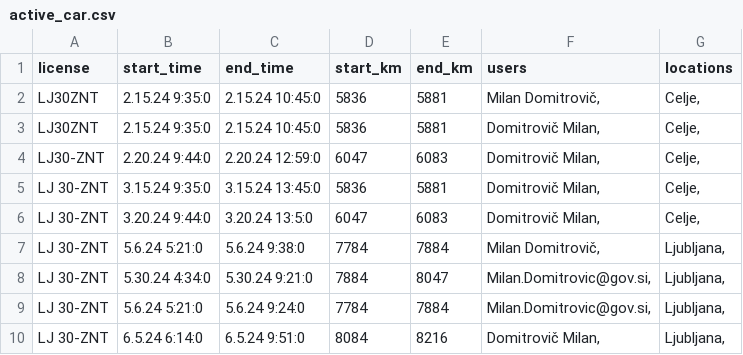
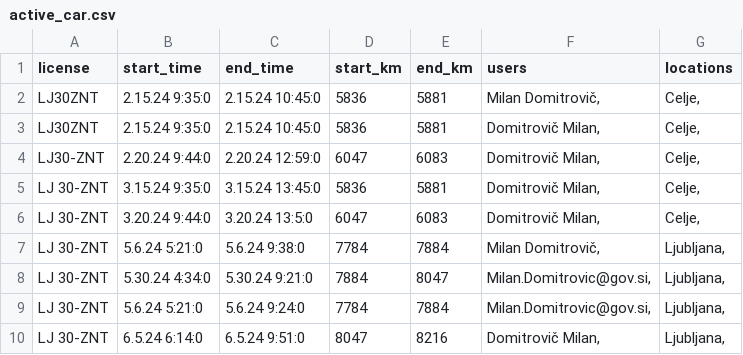
Before and after one commit to SRP-B/dat-za, a CSV file: active_car.csv, drawn as a sheet.

Commit message:
EditAppv12

```diff
--- a/active_car.csv
+++ b/active_car.csv
@@ -9,2 +9,2 @@ LJ 30-ZNT;5.30.24 4:34:0;5.30.24 9:21:0;7884;8047;"Milan.Domitrovic@gov.si,";"Lj
 LJ 30-ZNT;5.6.24 5:21:0;5.6.24 9:24:0;7784;7884;"Milan.Domitrovic@gov.si,";"Ljubljana,"
-LJ 30-ZNT;6.5.24 6:14:0;6.5.24 9:51:0;8084;8216;"Domitrovič Milan,";"Ljubljana,"
+LJ 30-ZNT;6.5.24 6:14:0;6.5.24 9:51:0;8047;8216;"Domitrovič Milan,";"Ljubljana,"
```
